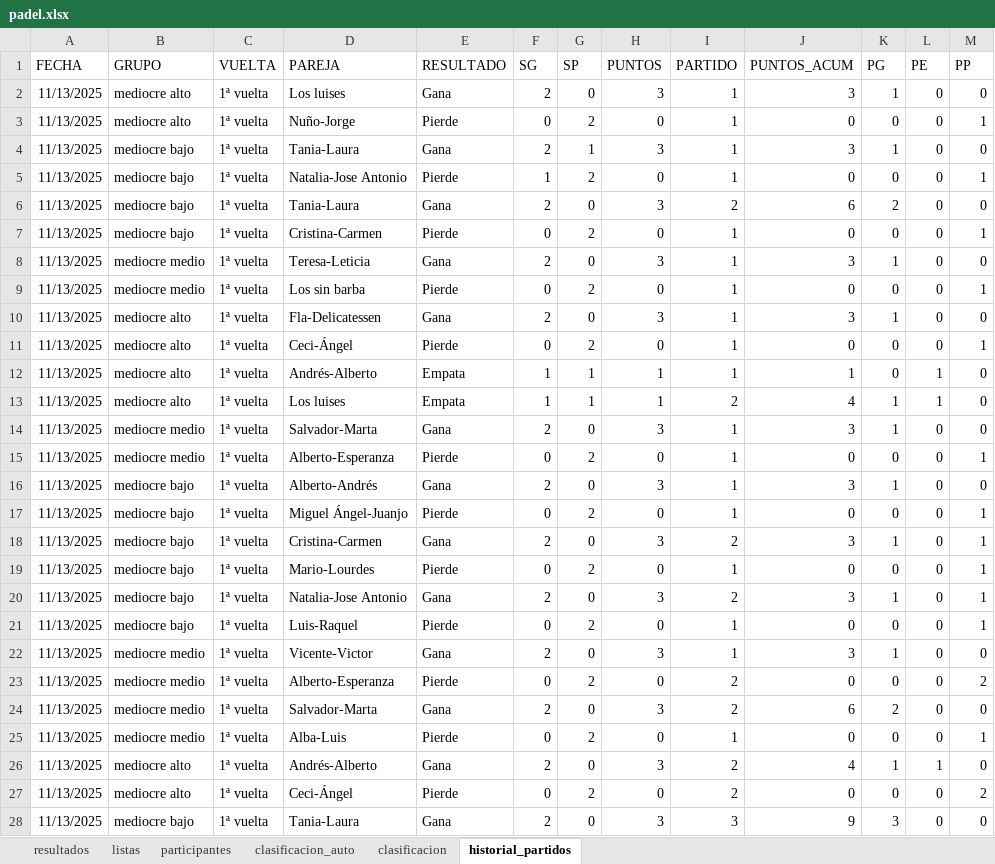
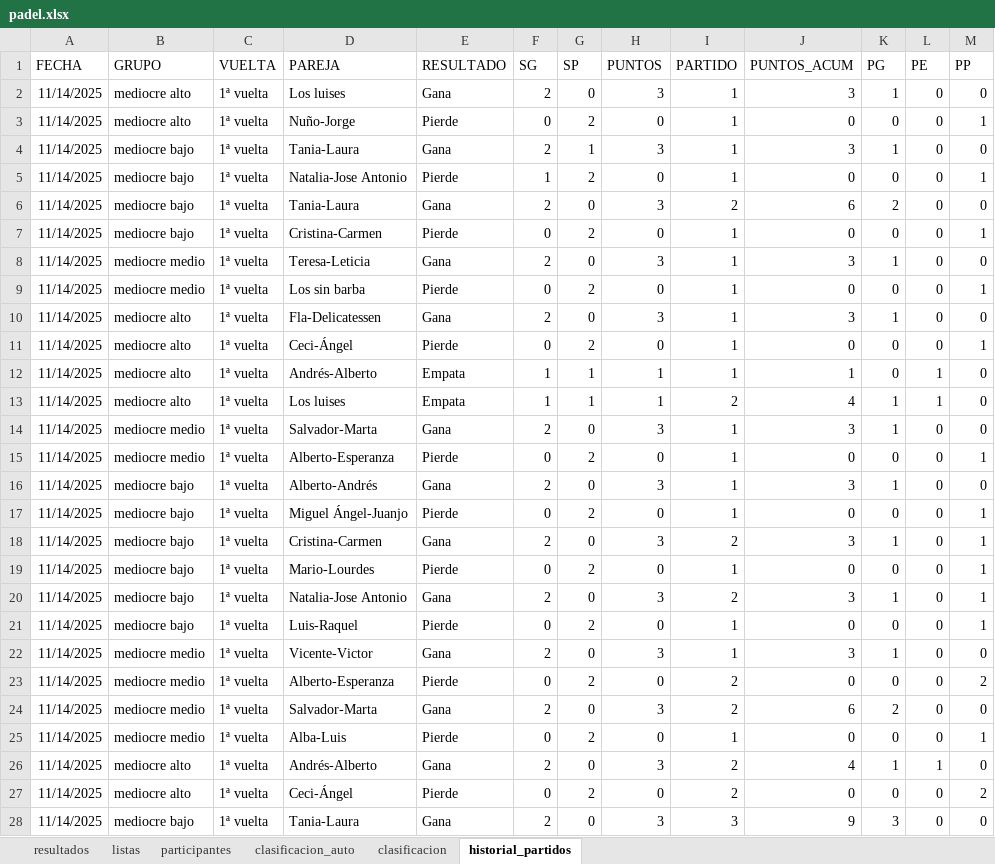
Before and after one commit to lcalle268/campeonato-padel, an Excel workbook: padel.xlsx, sheet historial_partidos, drawn as a sheet; only a part is shown; values as stored, in another font and other column widths than the file's, no borders; the diff covers the shown part only; the diff names each change by its address in the sheet, - before the commit and + after, or states it on an @@ line.

Commit message:
Add files via upload

```diff
--- a/padel.xlsx (sheet historial_partidos)
+++ b/padel.xlsx (sheet historial_partidos)
-A2:A28 (FECHA): 11/13/2025
+A2:A28 (FECHA): 11/14/2025
```
Also changed, not shown: 2 added rows and 17 edited cells elsewhere in this sheet, sheet clasificacion_auto, sheet clasificacion, sheet resultados.
